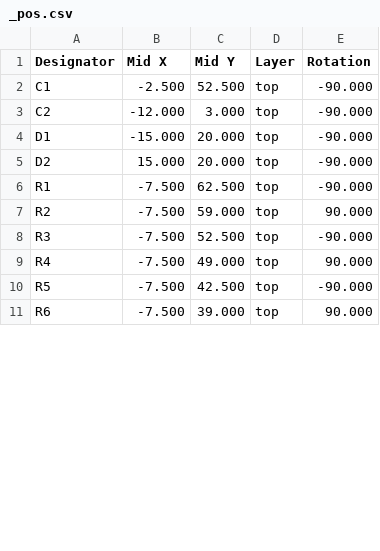
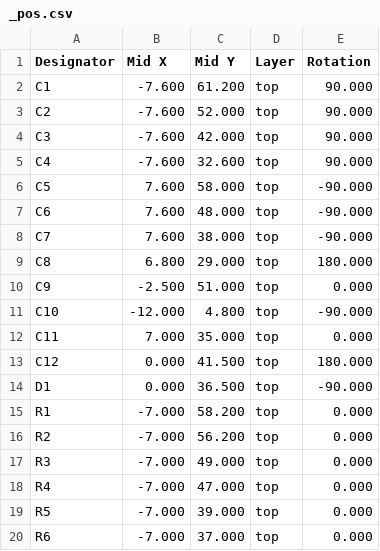
Before and after one commit to makerspacelt/temp-1w8-pro, a CSV file: gen/single/_pos.csv, drawn as a sheet; only a part is shown; the diff covers the shown part only.

```diff
--- a/gen/single/_pos.csv
+++ b/gen/single/_pos.csv
@@ -1,11 +1,20 @@
 Designator,Mid X,Mid Y,Layer,Rotation
-"C1",-2.500,52.500,top,-90.000
-"C2",-12.000,3.000,top,-90.000
-"D1",-15.000,20.000,top,-90.000
-"D2",15.000,20.000,top,-90.000
-"R1",-7.500,62.500,top,-90.000
-"R2",-7.500,59.000,top,90.000
-"R3",-7.500,52.500,top,-90.000
-"R4",-7.500,49.000,top,90.000
-"R5",-7.500,42.500,top,-90.000
-"R6",-7.500,39.000,top,90.000
+"C1",-7.600,61.200,top,90.000
+"C2",-7.600,52.000,top,90.000
+"C3",-7.600,42.000,top,90.000
+"C4",-7.600,32.600,top,90.000
+"C5",7.600,58.000,top,-90.000
+"C6",7.600,48.000,top,-90.000
+"C7",7.600,38.000,top,-90.000
+"C8",6.800,29.000,top,180.000
+"C9",-2.500,51.000,top,0.000
+"C10",-12.000,4.800,top,-90.000
+"C11",7.000,35.000,top,0.000
+"C12",0.000,41.500,top,180.000
+"D1",0.000,36.500,top,-90.000
+"R1",-7.000,58.200,top,0.000
+"R2",-7.000,56.200,top,0.000
+"R3",-7.000,49.000,top,0.000
+"R4",-7.000,47.000,top,0.000
+"R5",-7.000,39.000,top,0.000
+"R6",-7.000,37.000,top,0.000
```
Also changed, not shown: 2 removed rows and 42 edited cells elsewhere in this file, gen/bom.csv, gen/bom_lcsc.csv, 29 other files.
